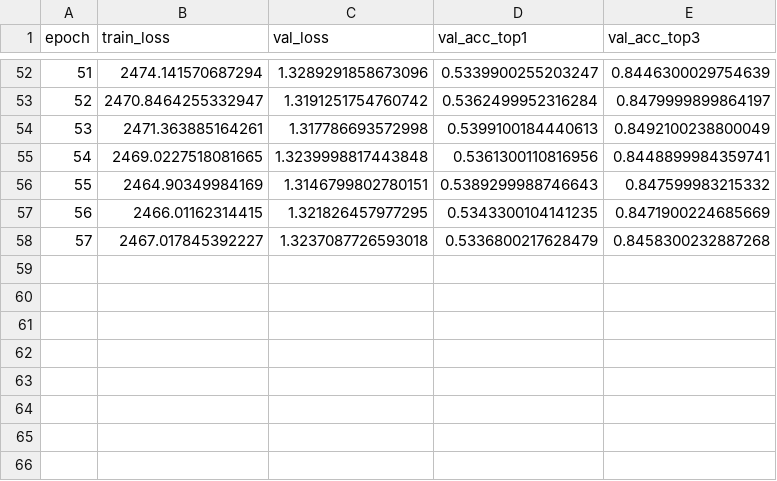
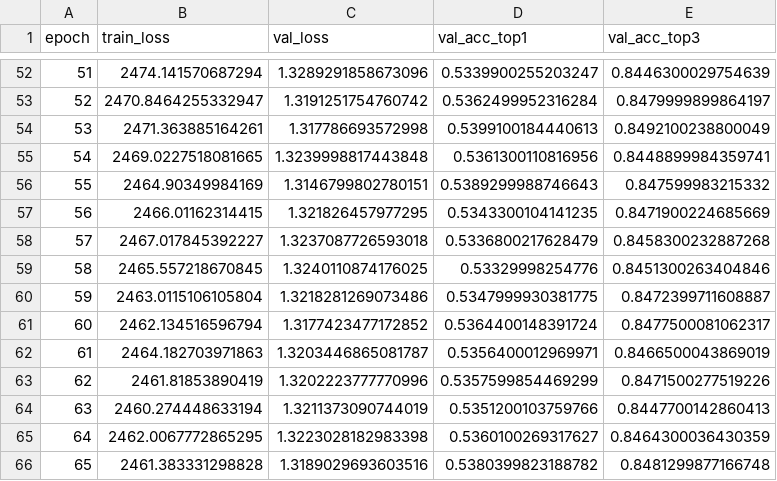
Before and after one commit to shank72/mahjong-ai, a CSV file: logs/training_log.csv, drawn as a sheet; only a part is shown, gaps mark what is left out; the diff names each change by its address in the sheet, - before the commit and + after, or states it on an @@ line.

Commit message:
ran discard-only for 500k & built train file for full-context

```diff
--- a/logs/training_log.csv
+++ b/logs/training_log.csv
+row 59: 58 | 2465.557218670845 | 1.3240110874176025 | 0.53329998254776 | 0.8451300263404846
+row 60: 59 | 2463.0115106105804 | 1.3218281269073486 | 0.5347999930381775 | 0.8472399711608887
+row 61: 60 | 2462.134516596794 | 1.3177423477172852 | 0.5364400148391724 | 0.8477500081062317
+row 62: 61 | 2464.182703971863 | 1.3203446865081787 | 0.5356400012969971 | 0.8466500043869019
+row 63: 62 | 2461.81853890419 | 1.3202223777770996 | 0.5357599854469299 | 0.8471500277519226
+row 64: 63 | 2460.274448633194 | 1.3211373090744019 | 0.5351200103759766 | 0.8447700142860413
+row 65: 64 | 2462.0067772865295 | 1.3223028182983398 | 0.5360100269317627 | 0.8464300036430359
+row 66: 65 | 2461.383331298828 | 1.3189029693603516 | 0.5380399823188782 | 0.8481299877166748
```
Also changed, not shown: 1 other file.
